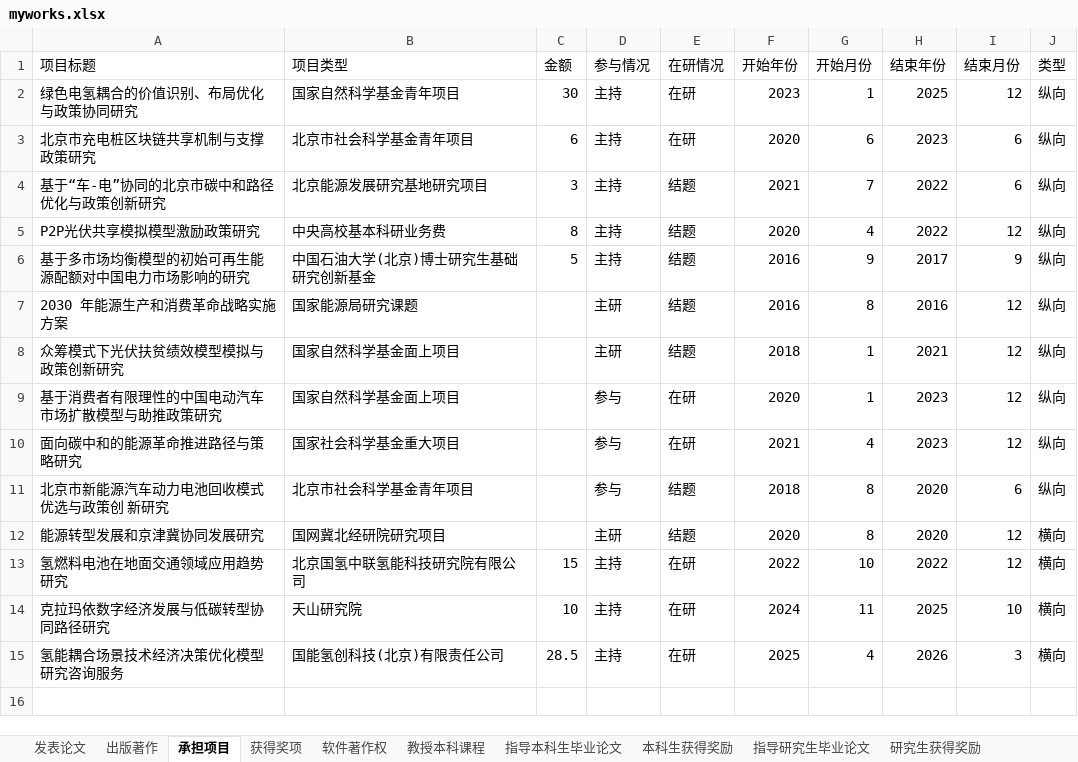
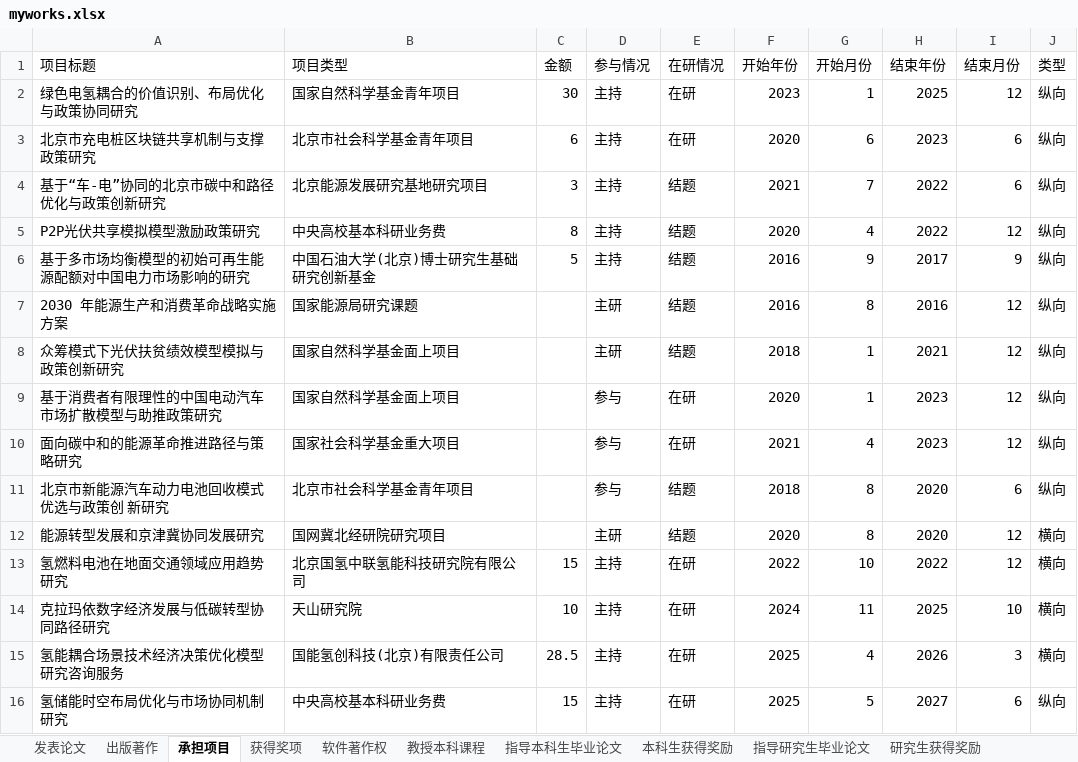
Before and after one commit to linyuantiaohe/CN-HET-Lab, an Excel workbook: myworks.xlsx, sheet 承担项目, drawn as a sheet; values as stored, in another font and other column widths than the file's, no borders; the diff names each change by its address in the sheet, - before the commit and + after, or states it on an @@ line.

```diff
--- a/myworks.xlsx (sheet 承担项目)
+++ b/myworks.xlsx (sheet 承担项目)
+row 16: 氢储能时空布局优化与市场协同机制研究 | 中央高校基本科研业务费 | 15 | 主持 | 在研 | 2025 | 5 | 2027 | 6 | 纵向
```
Also changed, not shown: 1 other file.
